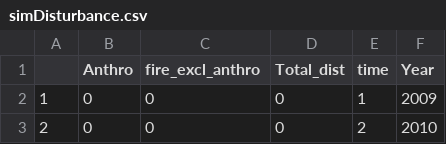
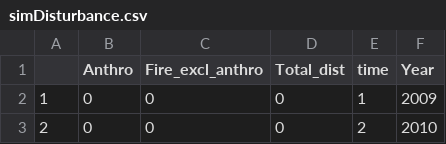
Before and after one commit to LandSciTech/caribouMetrics, a CSV file: inst/extdata/simDisturbance.csv, drawn as a sheet; only a part is shown.

```diff
--- a/inst/extdata/simDisturbance.csv
+++ b/inst/extdata/simDisturbance.csv
@@ -1,2 +1,2 @@
-"","Anthro","fire_excl_anthro","Total_dist","time","Year"
+"","Anthro","Fire_excl_anthro","Total_dist","time","Year"
 "1",0,0,0,1,2009
```
Also changed, not shown: inst/extdata/populationGrowthTable.csv, 36 other files.
